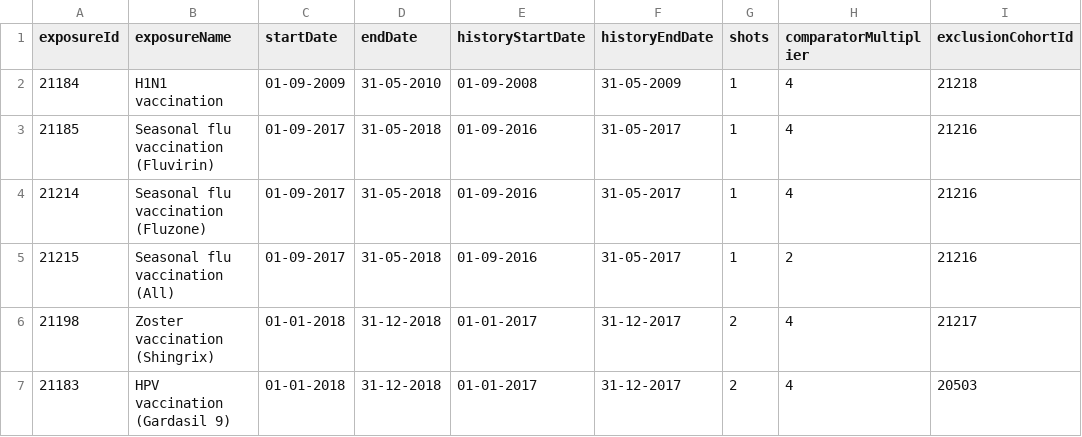
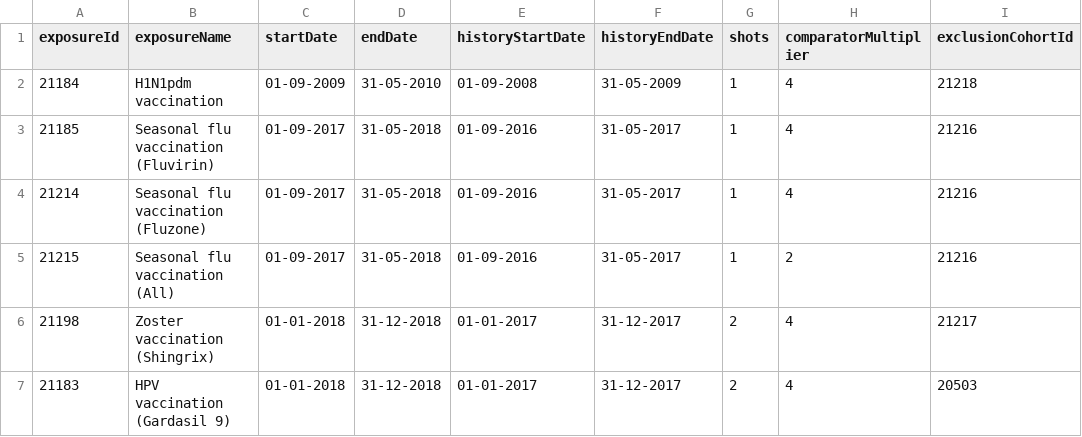
Before and after one commit to ohdsi-studies/Eumaeus, a CSV file: inst/settings/ExposuresOfInterest.csv, drawn as a sheet; only a part is shown; the diff names each change by its address in the sheet, - before the commit and + after, or states it on an @@ line.

```diff
--- a/inst/settings/ExposuresOfInterest.csv
+++ b/inst/settings/ExposuresOfInterest.csv
-B2 (exposureName): H1N1 vaccination
+B2 (exposureName): H1N1pdm vaccination
```
Also changed, not shown: 4 other files.
